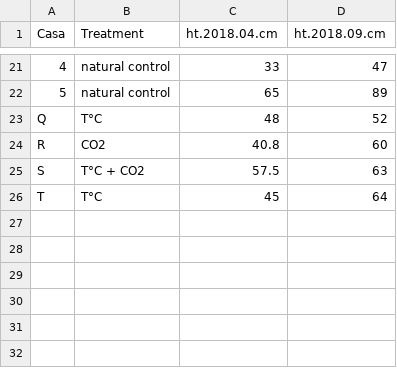
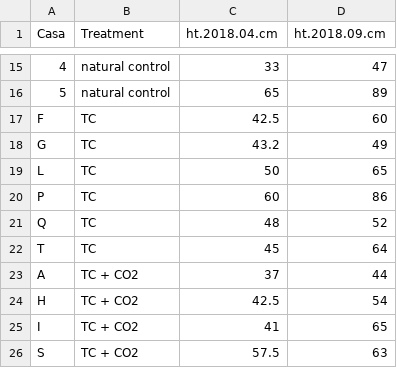
Before and after one commit to ldmaynard/Pgeneralense, a CSV file: Piper_growth.csv, drawn as a sheet; only a part is shown, gaps mark what is left out; removed rows and columns are numbered as before the commit, all else as after; the diff covers the shown part only; the diff names each change by its address in the sheet, - before the commit and + after, or states it on an @@ line.

```diff
--- a/Piper_growth.csv
+++ b/Piper_growth.csv
+row 17: F | TC | 42.5 | 60
+row 18: G | TC | 43.2 | 49
+row 19: L | TC | 50 | 65
+row 20: P | TC | 60 | 86
-B21 (Treatment): T°C
+B21 (Treatment): TC
@@ row 24 moved to row 6: R @@
+row 22: T | TC | 45 | 64
+row 23: A | TC + CO2 | 37 | 44
+row 24: H | TC + CO2 | 42.5 | 54
+row 25: I | TC + CO2 | 41 | 65
-B26 (Treatment): T°C + CO2
+B26 (Treatment): TC + CO2
-row 26: T | T°C | 45 | 64
```
Also changed, not shown: 7 removed rows and 3 moved rows elsewhere in this file, Piper_herbivory.csv, 1 other file.
